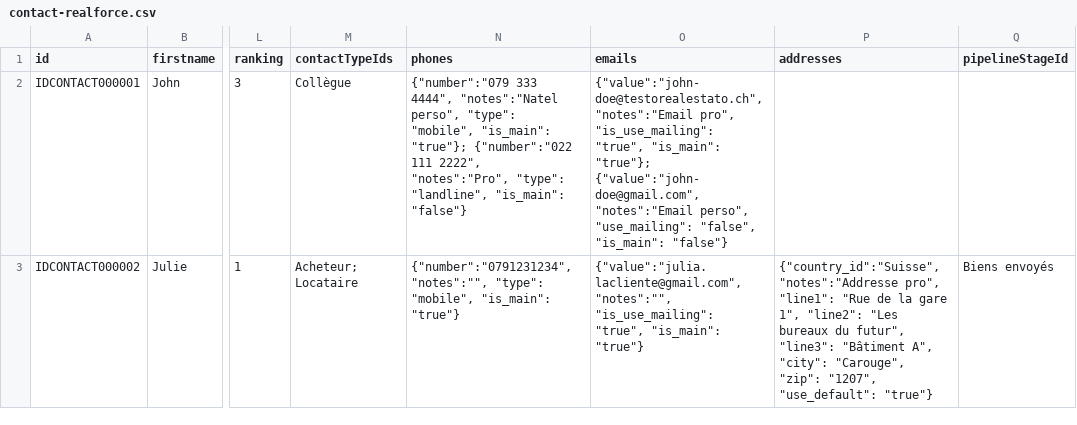
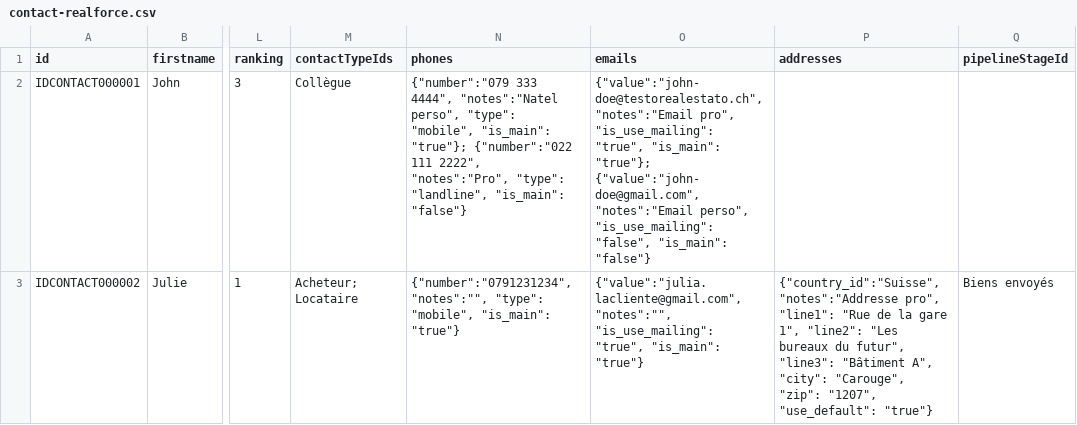
Before and after one commit to realforce/documentation, a CSV file: import/samples/contact-realforce.csv, drawn as a sheet; only a part is shown, gaps mark what is left out; the diff names each change by its address in the sheet, - before the commit and + after, or states it on an @@ line.

```diff
--- a/import/samples/contact-realforce.csv
+++ b/import/samples/contact-realforce.csv
-O2 (emails): …"notes":"Email perso", "use_mailing": "false", "is_main":…
+O2 (emails): …"notes":"Email perso", "is_use_mailing": "false", "is_main":…
```
Also changed, not shown: import/samples/property-realforce.csv, import/samples/search-realforce.csv, 5 other files.
